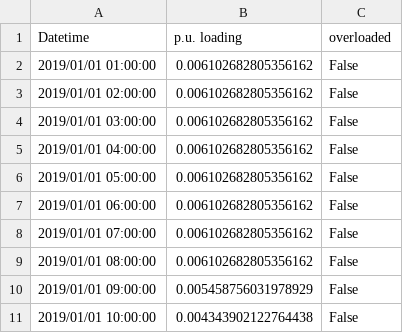
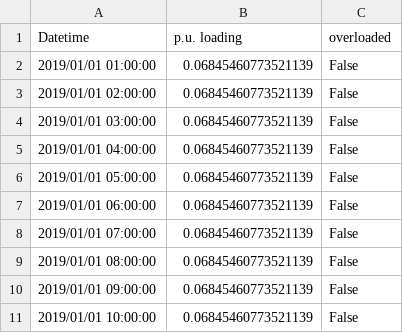
Before and after one commit to urbanopt/urbanopt-ditto-reader, a CSV file: example/run/baseline_scenario/opendss/results/Lines/Line.10e9de09-902c-4373-8fa3-06a3e19e8b38.csv, drawn as a sheet.

```diff
--- a/example/run/baseline_scenario/opendss/results/Lines/Line.10e9de09-902c-4373-8fa3-06a3e19e8b38.csv
+++ b/example/run/baseline_scenario/opendss/results/Lines/Line.10e9de09-902c-4373-8fa3-06a3e19e8b38.csv
@@ -1,11 +1,11 @@
 Datetime,p.u. loading,overloaded
-2019/01/01 01:00:00,0.006102682805356162,False
-2019/01/01 02:00:00,0.006102682805356162,False
-2019/01/01 03:00:00,0.006102682805356162,False
-2019/01/01 04:00:00,0.006102682805356162,False
-2019/01/01 05:00:00,0.006102682805356162,False
-2019/01/01 06:00:00,0.006102682805356162,False
-2019/01/01 07:00:00,0.006102682805356162,False
-2019/01/01 08:00:00,0.006102682805356162,False
-2019/01/01 09:00:00,0.005458756031978929,False
-2019/01/01 10:00:00,0.004343902122764438,False
+2019/01/01 01:00:00,0.06845460773521139,False
+2019/01/01 02:00:00,0.06845460773521139,False
+2019/01/01 03:00:00,0.06845460773521139,False
+2019/01/01 04:00:00,0.06845460773521139,False
+2019/01/01 05:00:00,0.06845460773521139,False
+2019/01/01 06:00:00,0.06845460773521139,False
+2019/01/01 07:00:00,0.06845460773521139,False
+2019/01/01 08:00:00,0.06845460773521139,False
+2019/01/01 09:00:00,0.06845460773521139,False
+2019/01/01 10:00:00,0.06845460773521139,False
```
Also changed, not shown: example/run/baseline_scenario/opendss/results/Features/7.csv, example/run/baseline_scenario/opendss/results/Lines/Line.17f547a3-aad9-4cc3-98be-327aefe6a1d6.csv, 17 other files.
